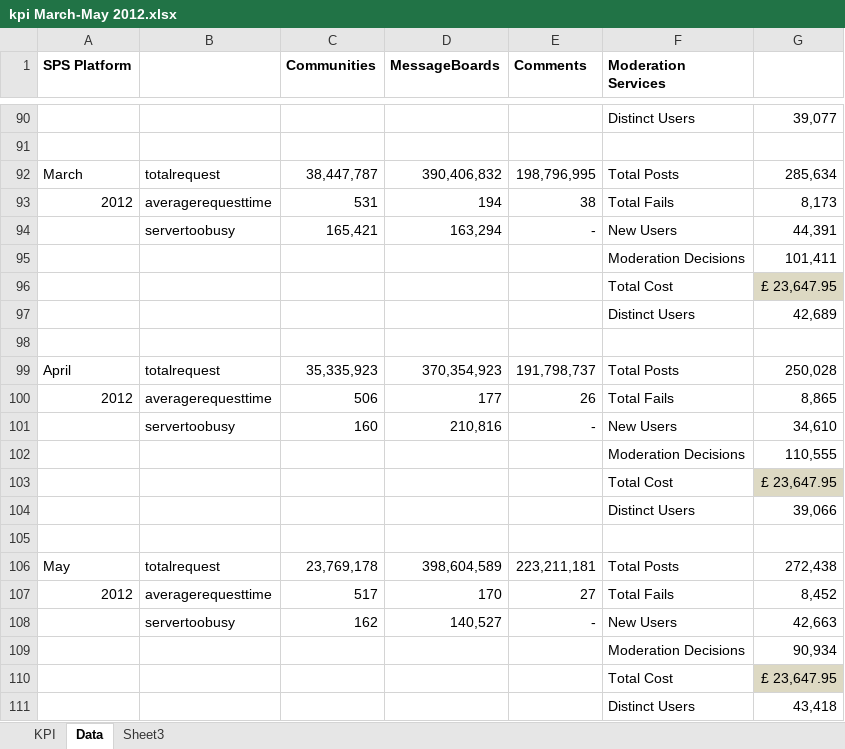
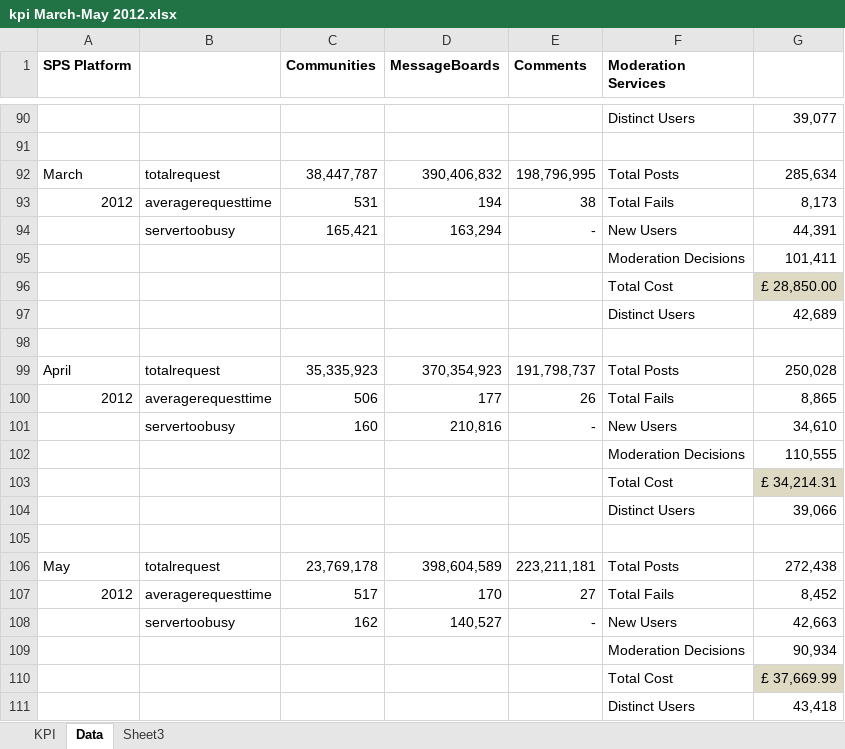
Before and after one commit to rocketeerbkw/DNA, an Excel workbook: Main/Source/Databases/The Guide/DBScripts/KPI Reports/kpi March-May 2012.xlsx, sheet Data, drawn as a sheet; only a part is shown, gaps mark what is left out; values as stored, in another font and other column widths than the file's, no borders; the diff names each change by its address in the sheet, - before the commit and + after, or states it on an @@ line.

Commit message:
Updated with the latest moderation budgets

```diff
--- a/Main/Source/Databases/The Guide/DBScripts/KPI Reports/kpi March-May 2012.xlsx (sheet Data)
+++ b/Main/Source/Databases/The Guide/DBScripts/KPI Reports/kpi March-May 2012.xlsx (sheet Data)
-G96: £ 23,647.95
+G96: £ 28,850.00
-G103: £ 23,647.95
+G103: £ 34,214.31
-G110: £ 23,647.95
+G110: £ 37,669.99
```
Also changed, not shown: sheet KPI, charts or pictures.
